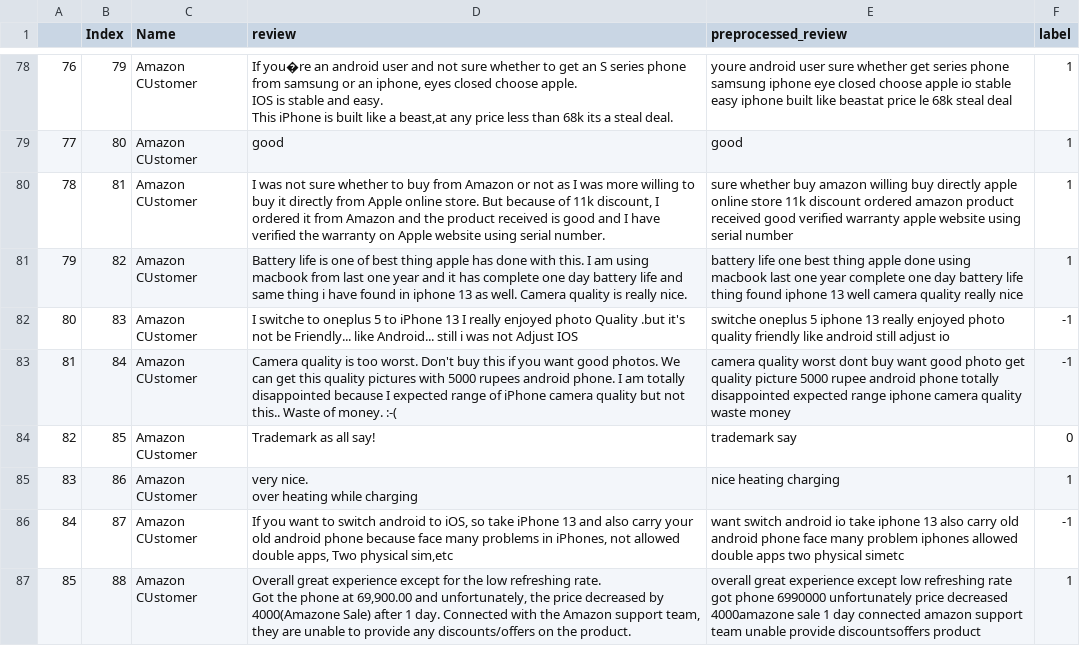
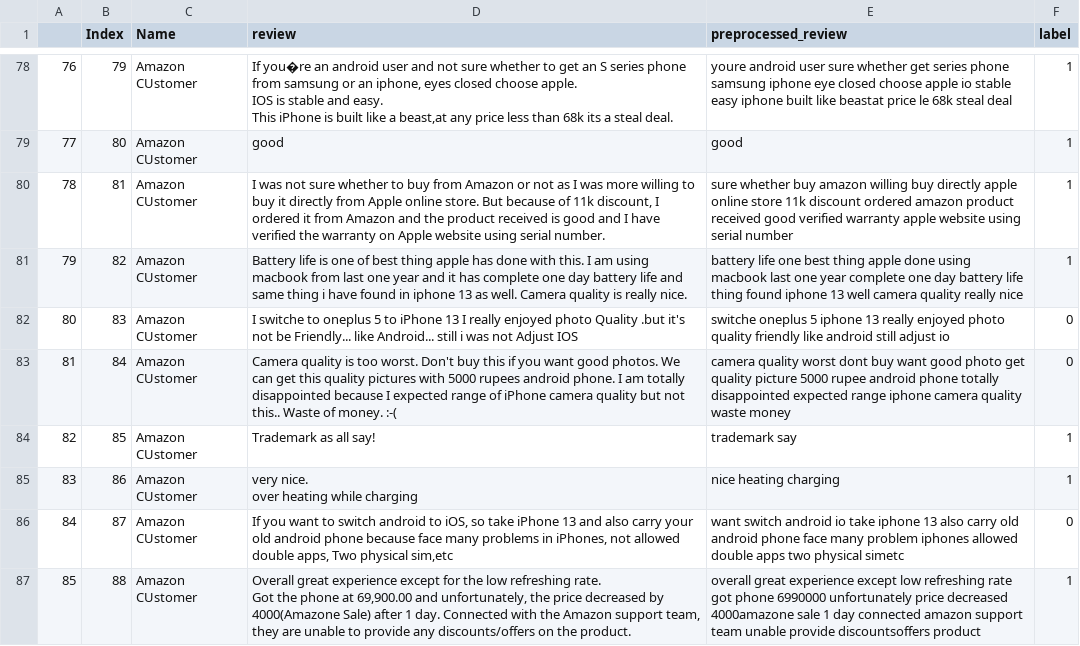
Before and after one commit to susanyeldo/Amazon-Web-Scraping, a CSV file: Amazon Web Scraping/Datasets/labelled.csv (was Amazon Web Scraping/labelled.csv), drawn as a sheet; only a part is shown, gaps mark what is left out; the diff covers the shown part only.

```diff
--- a/Amazon Web Scraping/labelled.csv
+++ b/Amazon Web Scraping/Datasets/labelled.csv
@@ -161,8 +161,8 @@ This iPhone is built like a beast,at any price less than 68k its a steal deal.",
 79,82,Amazon CUstomer,Battery life is one of best thing apple has done with this. I am using macbook from last one year and it has complete one day battery life and same thing i have found in iphone 13 as well. Camera quality is really nice.,battery life one best thing apple done using macbook last one year complete one day battery life thing found iphone 13 well camera quality really nice,1
-80,83,Amazon CUstomer,I switche to oneplus 5 to iPhone 13 I really enjoyed photo Quality .but it's not be Friendly... like Android... still i was not Adjust IOS,switche oneplus 5 iphone 13 really enjoyed photo quality friendly like android still adjust io,-1
-81,84,Amazon CUstomer,Camera quality is too worst. Don't buy this if you want good photos. We can get this quality pictures with 5000 rupees android phone. I am totally disappointed because I expected range of iPhone camera quality but not this.. Waste of money. :-(,camera quality worst dont buy want good photo get quality picture 5000 rupee android phone totally disappointed expected range iphone camera quality waste money,-1
-82,85,Amazon CUstomer,Trademark as all say!,trademark say,0
+80,83,Amazon CUstomer,I switche to oneplus 5 to iPhone 13 I really enjoyed photo Quality .but it's not be Friendly... like Android... still i was not Adjust IOS,switche oneplus 5 iphone 13 really enjoyed photo quality friendly like android still adjust io,0
+81,84,Amazon CUstomer,Camera quality is too worst. Don't buy this if you want good photos. We can get this quality pictures with 5000 rupees android phone. I am totally disappointed because I expected range of iPhone camera quality but not this.. Waste of money. :-(,camera quality worst dont buy want good photo get quality picture 5000 rupee android phone totally disappointed expected range iphone camera quality waste money,0
+82,85,Amazon CUstomer,Trademark as all say!,trademark say,1
 83,86,Amazon CUstomer,"very nice.
 over heating while charging",nice heating charging,1
-84,87,Amazon CUstomer,"If you want to switch android to iOS, so take iPhone 13 and also carry your old android phone because face many problems in iPhones, not allowed double apps, Two physical sim,etc",want switch android io take iphone 13 also carry old android phone face many problem iphones allowed double apps two physical simetc,-1
+84,87,Amazon CUstomer,"If you want to switch android to iOS, so take iPhone 13 and also carry your old android phone because face many problems in iPhones, not allowed double apps, Two physical sim,etc",want switch android io take iphone 13 also carry old android phone face many problem iphones allowed double apps two physical simetc,0
 85,88,Amazon CUstomer,"Overall great experience except for the low refreshing rate.
```
Also changed, not shown: 17 edited cells elsewhere in this file, 10 other files.
